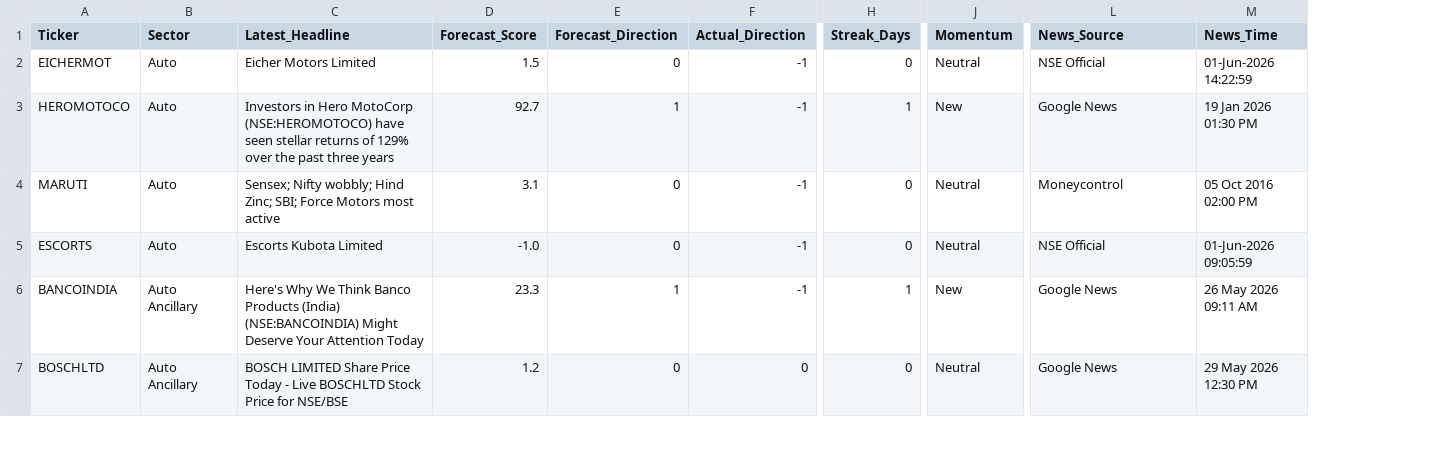
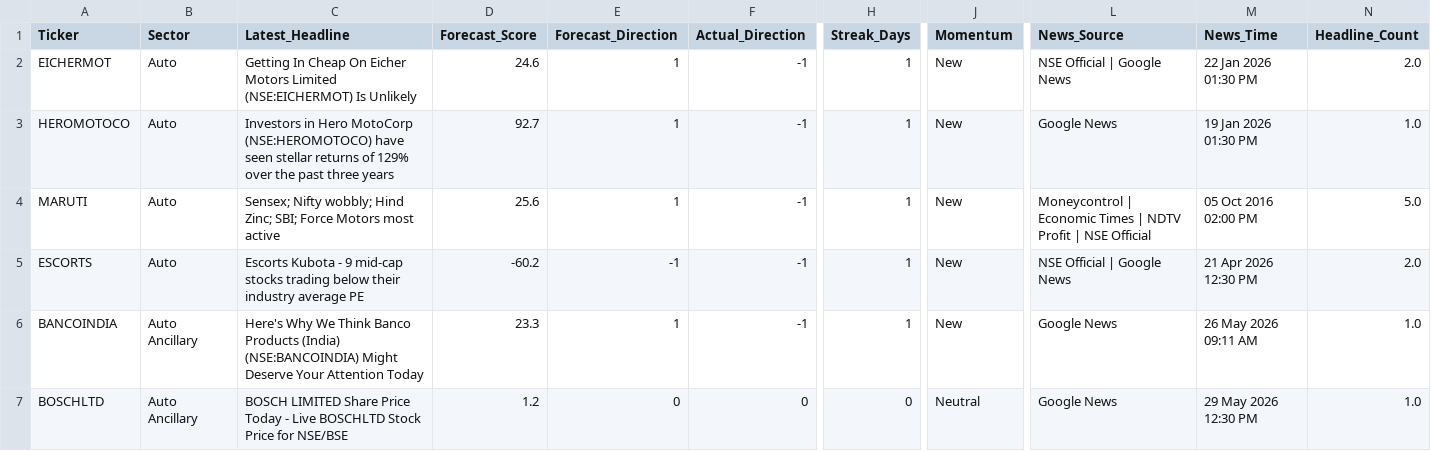
Before and after one commit to rupak-sarkar/xchart-app, a CSV file: history.csv, drawn as a sheet; only a part is shown, gaps mark what is left out; the diff covers the shown part only; the diff names each change by its address in the sheet, - before the commit and + after, or states it on an @@ line.

```diff
--- a/history.csv
+++ b/history.csv
+column N (Headline_Count), rows 2-7: 2.0 | 1.0 | 5.0 | 2.0 | 1.0 | 1.0
-C2 (Latest_Headline): Eicher Motors Limited
+C2 (Latest_Headline): Getting In Cheap On Eicher Motors Limited (NSE:EICHERMOT) Is Unlikely
-D2 (Forecast_Score): 1.5
+D2 (Forecast_Score): 24.6
-E2 (Forecast_Direction): 0
+E2 (Forecast_Direction): 1
-H2 (Streak_Days): 0
+H2 (Streak_Days): 1
-J2 (Momentum): Neutral
+J2 (Momentum): New
-L2 (News_Source): NSE Official
+L2 (News_Source): NSE Official | Google News
-M2 (News_Time): 01-Jun-2026 14:22:59
+M2 (News_Time): 22 Jan 2026 01:30 PM
-D4 (Forecast_Score): 3.1
+D4 (Forecast_Score): 25.6
-E4 (Forecast_Direction): 0
+E4 (Forecast_Direction): 1
-H4:H5 (Streak_Days): 0
+H4:H5 (Streak_Days): 1
-J4:J5 (Momentum): Neutral
+J4:J5 (Momentum): New
-L4 (News_Source): Moneycontrol
+L4 (News_Source): Moneycontrol | Economic Times | NDTV Profit | NSE Official
-C5 (Latest_Headline): Escorts Kubota Limited
+C5 (Latest_Headline): Escorts Kubota - 9 mid-cap stocks trading below their industry average PE
-D5 (Forecast_Score): -1.0
+D5 (Forecast_Score): -60.2
-E5 (Forecast_Direction): 0
+E5 (Forecast_Direction): -1
-L5 (News_Source): NSE Official
+L5 (News_Source): NSE Official | Google News
-M5 (News_Time): 01-Jun-2026 09:05:59
+M5 (News_Time): 21 Apr 2026 12:30 PM
```
Also changed, not shown: 159 edited cells elsewhere in this file, data.csv.
